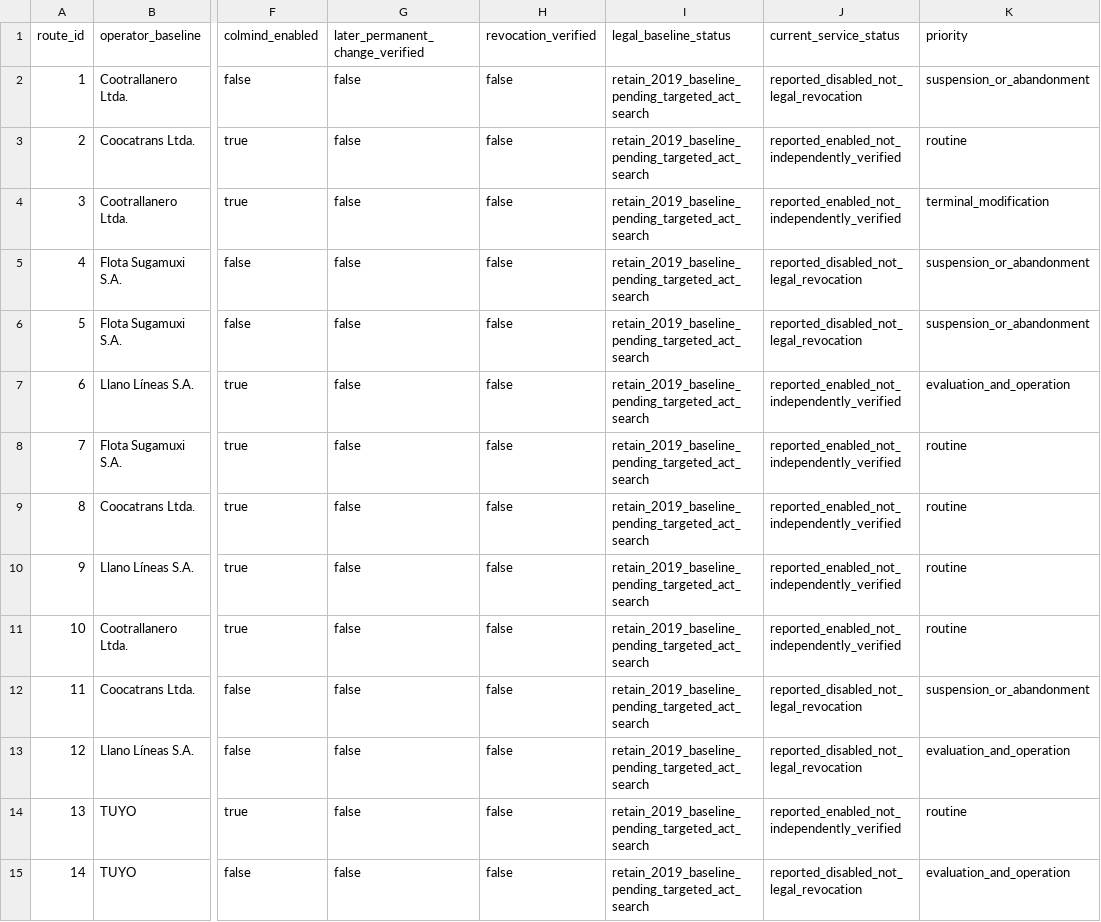
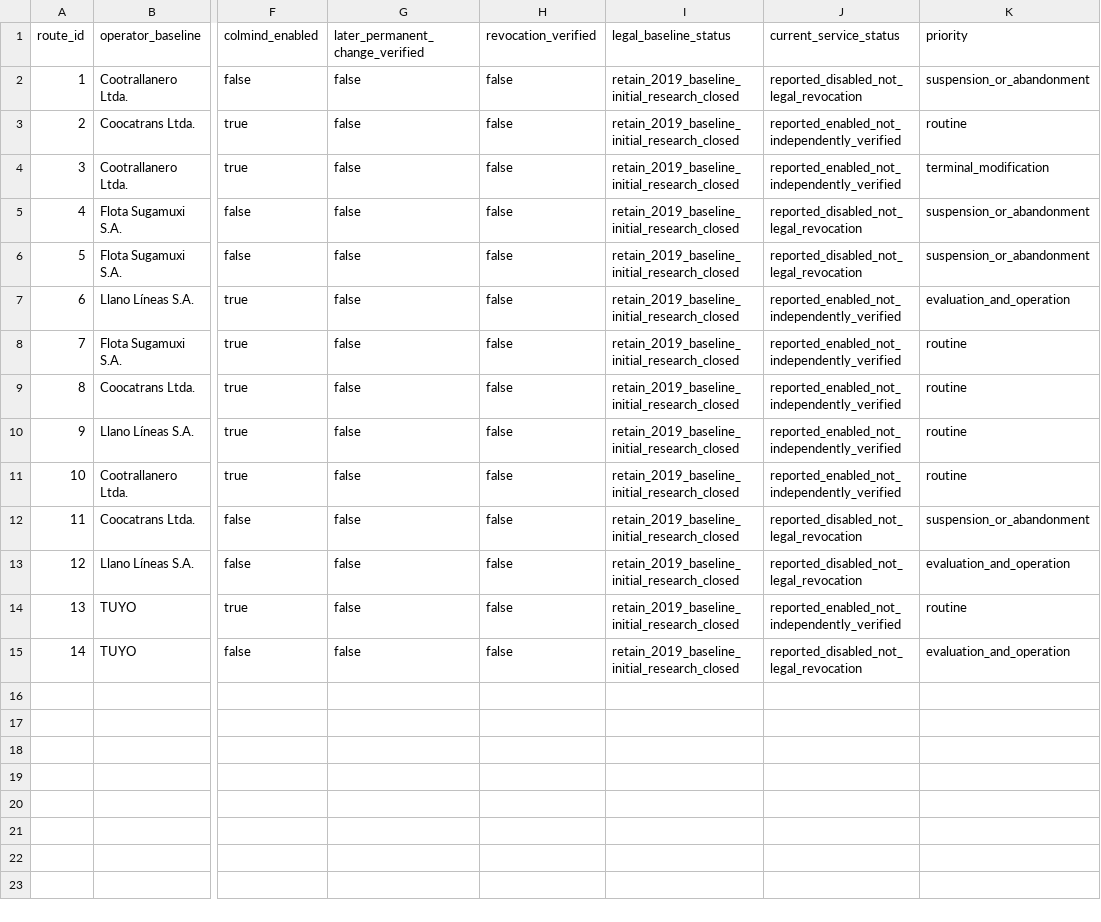
Before and after one commit to ColombiaTransit/gtfs-yopal, a CSV file: research/legal-route-baseline.csv, drawn as a sheet; only a part is shown, gaps mark what is left out; the diff names each change by its address in the sheet, - before the commit and + after, or states it on an @@ line.

```diff
--- a/research/legal-route-baseline.csv
+++ b/research/legal-route-baseline.csv
-I2:I15 (legal_baseline_status): retain_2019_baseline_pending_targeted_act_search
+I2:I15 (legal_baseline_status): retain_2019_baseline_initial_research_closed
```
Also changed, not shown: research/routes.csv, 4 other files.
